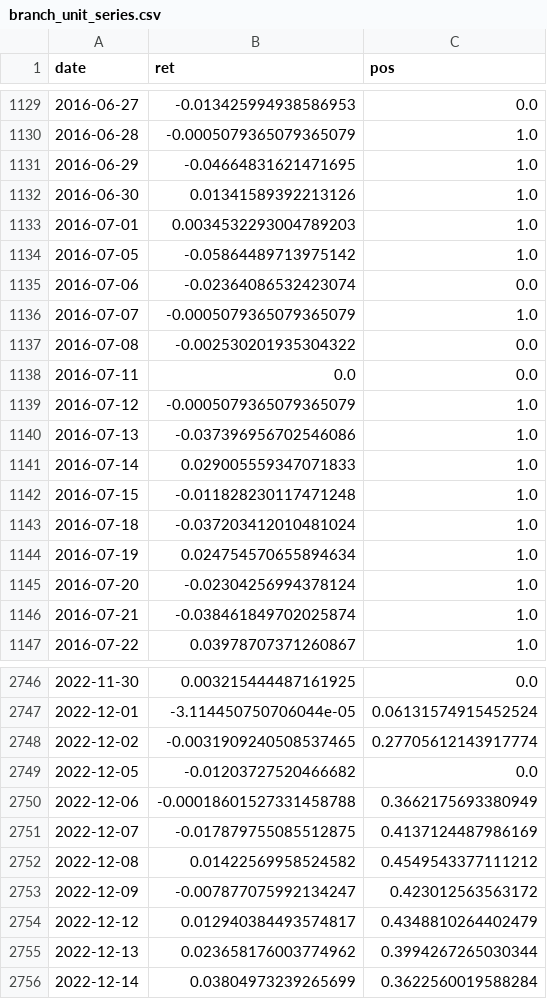
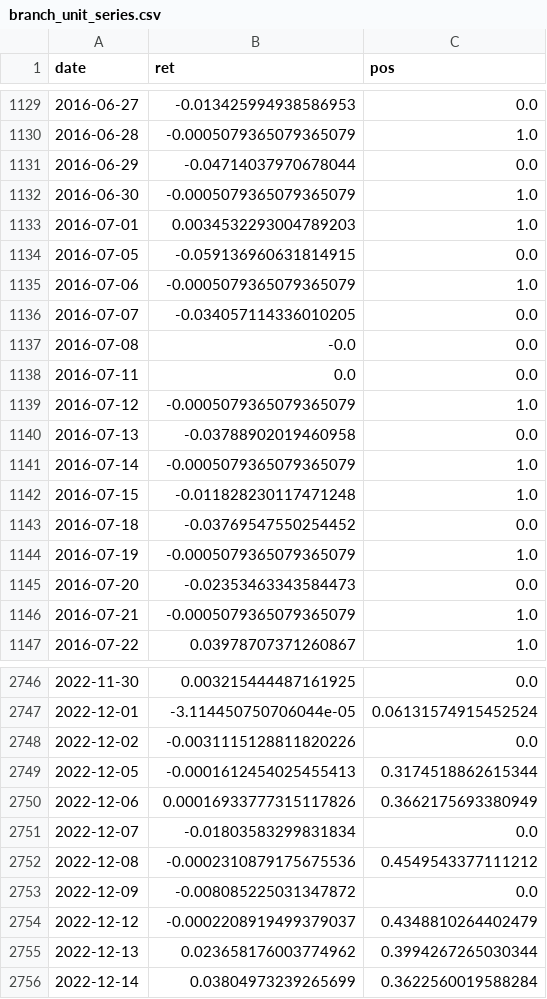
Before and after one commit to AlgoGators/AlgoTerminal, a CSV file: results/branch_unit_series.csv, drawn as a sheet; only a part is shown, gaps mark what is left out; the diff covers the shown part only.

```diff
--- a/results/branch_unit_series.csv
+++ b/results/branch_unit_series.csv
@@ -1130,18 +1130,18 @@ date,ret,pos
 2016-06-28,-0.0005079365079365079,1.0
-2016-06-29,-0.04664831621471695,1.0
-2016-06-30,0.01341589392213126,1.0
+2016-06-29,-0.04714037970678044,0.0
+2016-06-30,-0.0005079365079365079,1.0
 2016-07-01,0.0034532293004789203,1.0
-2016-07-05,-0.05864489713975142,1.0
-2016-07-06,-0.02364086532423074,0.0
-2016-07-07,-0.0005079365079365079,1.0
-2016-07-08,-0.002530201935304322,0.0
+2016-07-05,-0.059136960631814915,0.0
+2016-07-06,-0.0005079365079365079,1.0
+2016-07-07,-0.034057114336010205,0.0
+2016-07-08,-0.0,0.0
 2016-07-11,0.0,0.0
 2016-07-12,-0.0005079365079365079,1.0
-2016-07-13,-0.037396956702546086,1.0
-2016-07-14,0.029005559347071833,1.0
+2016-07-13,-0.03788902019460958,0.0
+2016-07-14,-0.0005079365079365079,1.0
 2016-07-15,-0.011828230117471248,1.0
-2016-07-18,-0.037203412010481024,1.0
-2016-07-19,0.024754570655894634,1.0
-2016-07-20,-0.02304256994378124,1.0
-2016-07-21,-0.038461849702025874,1.0
+2016-07-18,-0.03769547550254452,0.0
+2016-07-19,-0.0005079365079365079,1.0
+2016-07-20,-0.02353463343584473,0.0
+2016-07-21,-0.0005079365079365079,1.0
 2016-07-22,0.03978707371260867,1.0
@@ -2747,9 +2747,9 @@ date,ret,pos
 2022-12-01,-3.114450750706044e-05,0.06131574915452524
-2022-12-02,-0.0031909240508537465,0.27705612143917774
-2022-12-05,-0.01203727520466682,0.0
-2022-12-06,-0.00018601527331458788,0.3662175693380949
-2022-12-07,-0.017879755085512875,0.4137124487986169
-2022-12-08,0.01422569958524582,0.4549543377111212
-2022-12-09,-0.007877075992134247,0.423012563563172
-2022-12-12,0.012940384493574817,0.4348810264402479
+2022-12-02,-0.0031115128811820226,0.0
+2022-12-05,-0.0001612454025455413,0.3174518862615344
+2022-12-06,0.00016933777315117826,0.3662175693380949
+2022-12-07,-0.01803583299831834,0.0
+2022-12-08,-0.0002310879175675536,0.4549543377111212
+2022-12-09,-0.008085225031347872,0.0
+2022-12-12,-0.0002208919499379037,0.4348810264402479
 2022-12-13,0.023658176003774962,0.3994267265030344
```
Also changed, not shown: 112 edited cells elsewhere in this file, results/branch_anchor_diary.csv, results/branch_anchor_series.csv, 6 other files.
